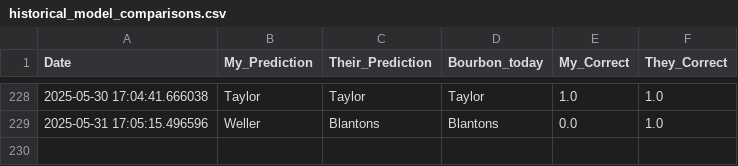
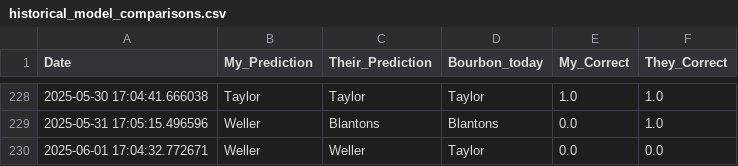
Before and after one commit to treywood10/BTB_Project, a CSV file: historical_model_comparisons.csv, drawn as a sheet; only a part is shown, gaps mark what is left out; the diff names each change by its address in the sheet, - before the commit and + after, or states it on an @@ line.

```diff
--- a/historical_model_comparisons.csv
+++ b/historical_model_comparisons.csv
+row 230: 2025-06-01 17:04:32.772671 | Weller | Weller | Taylor | 0.0 | 0.0
```
Also changed, not shown: bourbon_data.csv, 3 other files.
